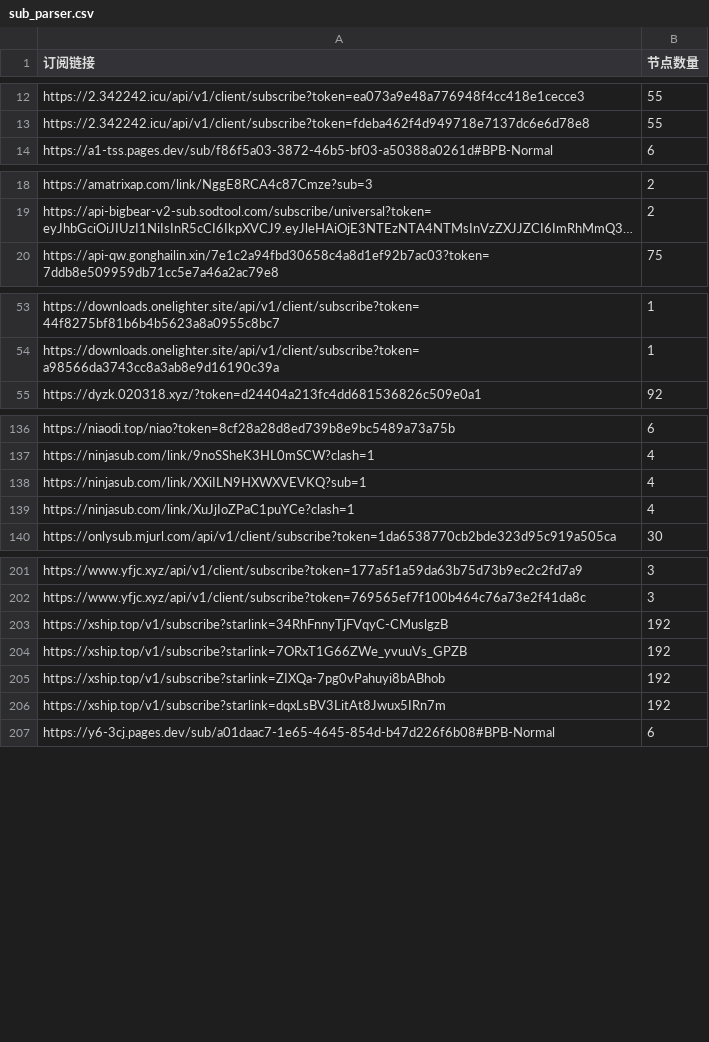
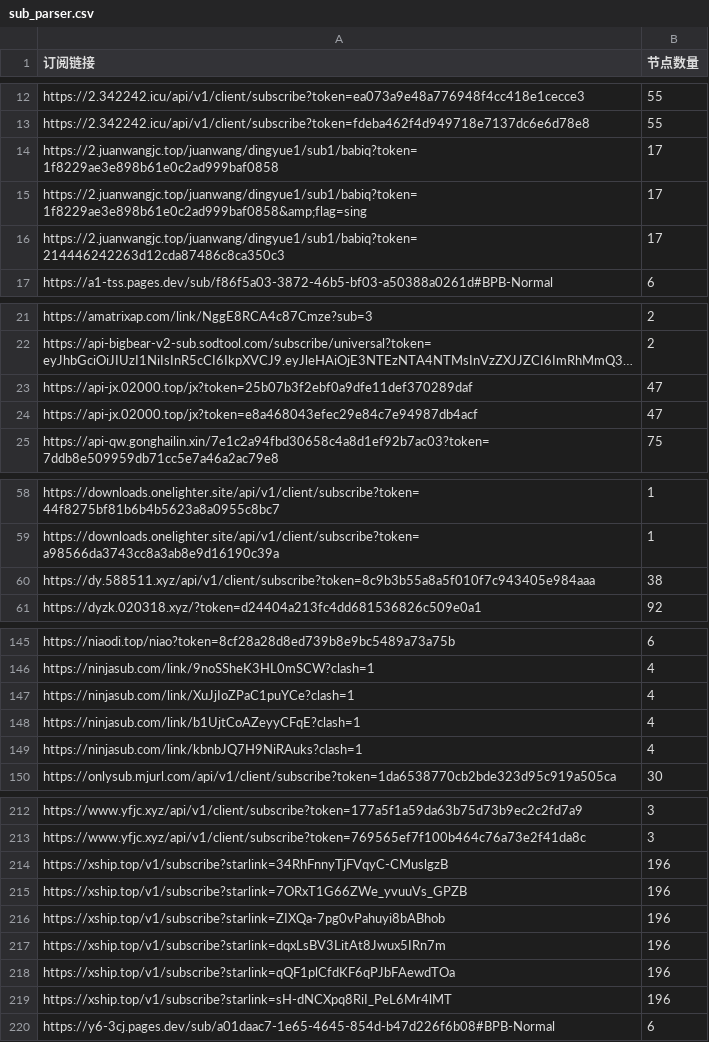
Before and after one commit to ipenwrt/crawler, a CSV file: sub_parser.csv, drawn as a sheet; only a part is shown, gaps mark what is left out; long unchanged cells end in …; removed rows and columns are numbered as before the commit, all else as after; the diff covers the shown part only; the diff names each change by its address in the sheet, - before the commit and + after, or states it on an @@ line.

```diff
--- a/sub_parser.csv
+++ b/sub_parser.csv
+row 14: https://2.juanwangjc.top/juanwang/dingyue1/sub1/babiq?token=1f8229ae3e898b61e0c2ad999baf0858 | 17
+row 15: https://2.juanwangjc.top/juanwang/dingyue1/sub1/babiq?token=1f8229ae3e898b61e0c2ad999baf0858&amp;flag=sing | 17
+row 16: https://2.juanwangjc.top/juanwang/dingyue1/sub1/babiq?token=214446242263d12cda87486c8ca350c3 | 17
+row 23: https://api-jx.02000.top/jx?token=25b07b3f2ebf0a9dfe11def370289daf | 47
+row 24: https://api-jx.02000.top/jx?token=e8a468043efec29e84c7e94987db4acf | 47
+row 60: https://dy.588511.xyz/api/v1/client/subscribe?token=8c9b3b55a8a5f010f7c943405e984aaa | 38
-row 138: https://ninjasub.com/link/XXiILN9HXWXVEVKQ?sub=1 | 4
+row 148: https://ninjasub.com/link/b1UjtCoAZeyyCFqE?clash=1 | 4
+row 149: https://ninjasub.com/link/kbnbJQ7H9NiRAuks?clash=1 | 4
-B214:B217 (节点数量): 192
+B214:B217 (节点数量): 196
+row 218: https://xship.top/v1/subscribe?starlink=qQF1plCfdKF6qPJbFAewdTOa | 196
+row 219: https://xship.top/v1/subscribe?starlink=sH-dNCXpq8RiI_PeL6Mr4lMT | 196
```
Also changed, not shown: 5 added rows and 2 edited cells elsewhere in this file, 3 other files.
